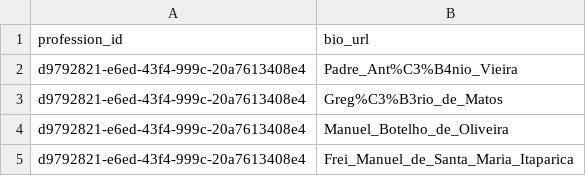
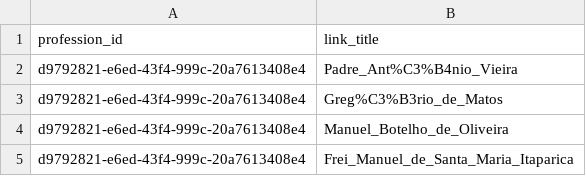
Before and after one commit to Marhc/git-deploy, a CSV file: dataset/occupations.csv, drawn as a sheet; only a part is shown.

```diff
--- a/dataset/occupations.csv
+++ b/dataset/occupations.csv
@@ -1,2 +1,2 @@
-profession_id,bio_url
+profession_id,link_title
 d9792821-e6ed-43f4-999c-20a7613408e4,Padre_Ant%C3%B4nio_Vieira
```
Also changed, not shown: dataset/people.csv.
